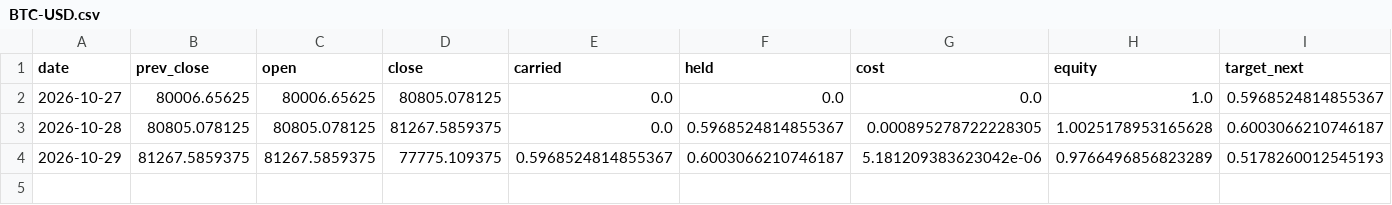
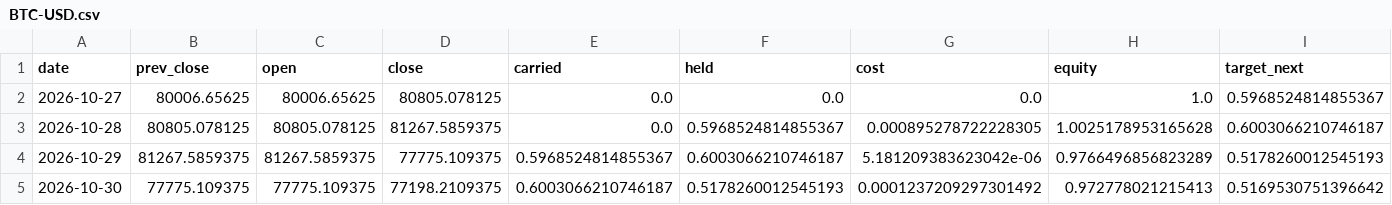
Before and after one commit to Lego514/quantlab, a CSV file: forward/ledgers/portfolio_2026/BTC-USD.csv, drawn as a sheet; only a part is shown; rows hold the shown columns only; the diff names each change by its address in the sheet, - before the commit and + after, or states it on an @@ line.

```diff
--- a/forward/ledgers/portfolio_2026/BTC-USD.csv
+++ b/forward/ledgers/portfolio_2026/BTC-USD.csv
+row 5: 2026-10-30 | 77775.109375 | 77775.109375 | 77198.2109375 | 0.6003066210746187 | 0.5178260012545193 | 0.0001237209297301492 | 0.972778021215413 | 0.5169530751396642
```
Also changed, not shown: forward/ledgers/trend_crypto/BTC-USD.csv, forward/ledgers/trend_crypto/ETH-USD.csv, 6 other files.
